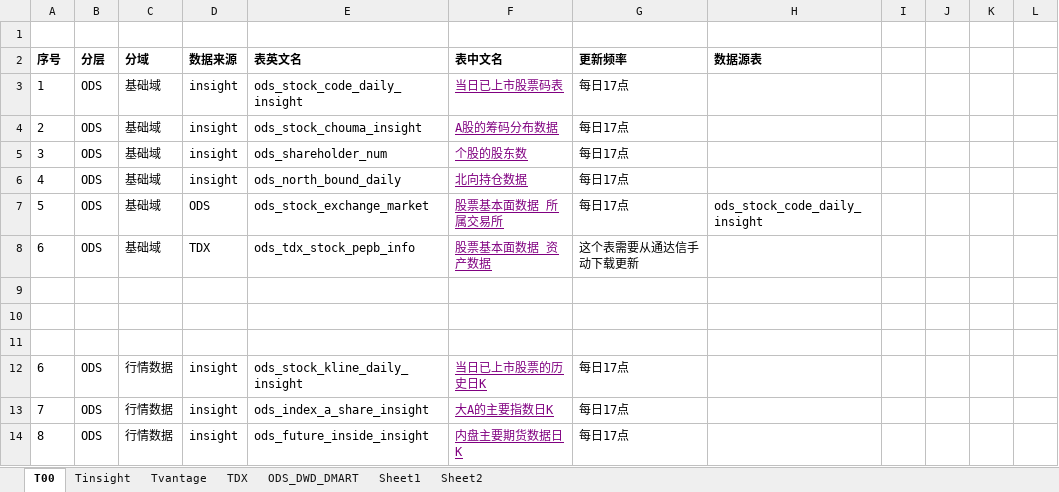
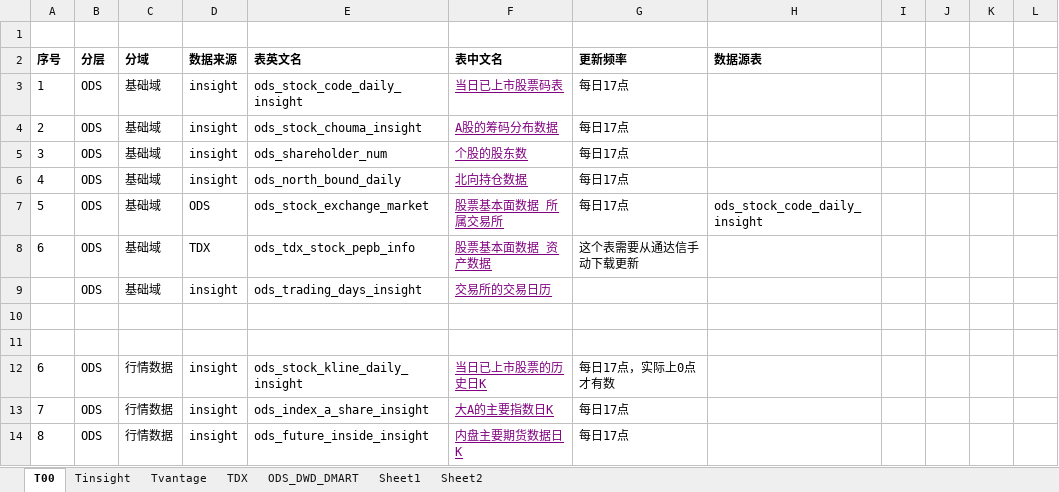
Before and after one commit to WangDaoheng/Quant, an Excel workbook: Others/Quant模型设计.xlsx, sheet T00, drawn as a sheet; only a part is shown; values as stored, in another font and other column widths than the file's, no borders; charts and pictures not drawn; removed rows and columns are numbered as before the commit, all else as after; the diff names each change by its address in the sheet, - before the commit and + after, or states it on an @@ line.

```diff
--- a/Others/Quant模型设计.xlsx (sheet T00)
+++ b/Others/Quant模型设计.xlsx (sheet T00)
+row 9:  | ODS | 基础域 | insight | ods_trading_days_insight | 交易所的交易日历
-row 11: (empty)
-G12 (更新频率): 每日17点
+G12 (更新频率): 每日17点，实际上0点才有数
```
Also changed, not shown: sheet Tinsight.
